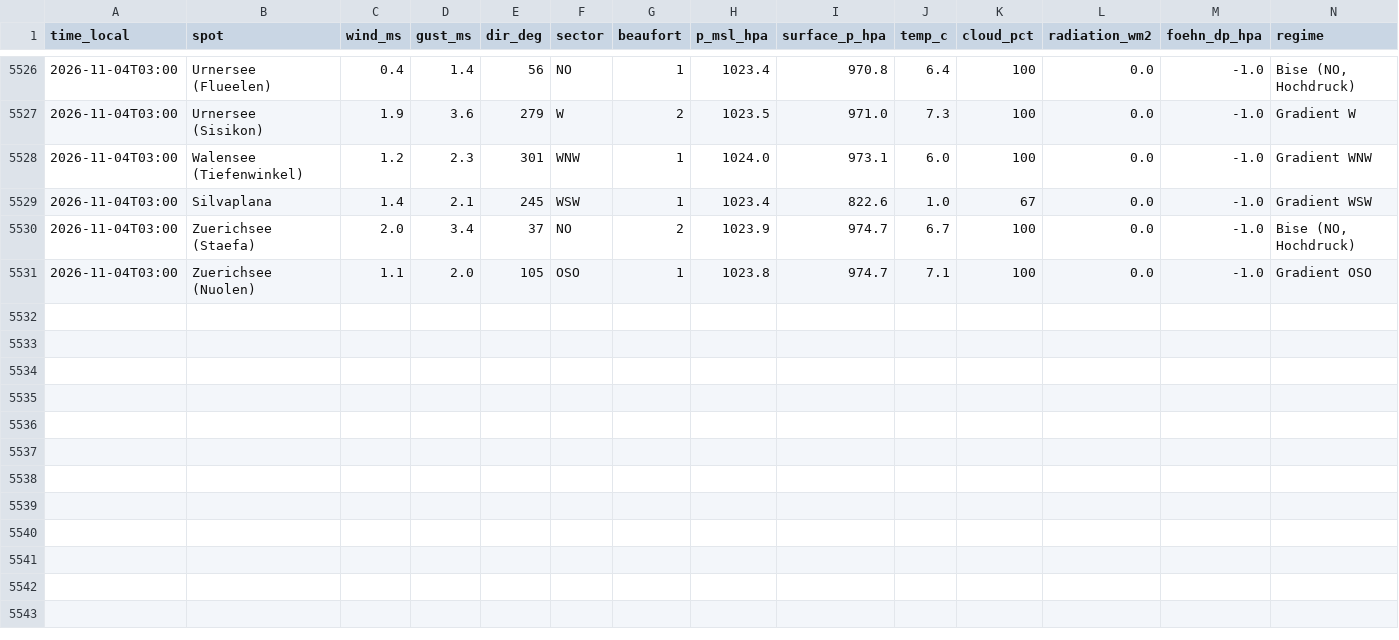
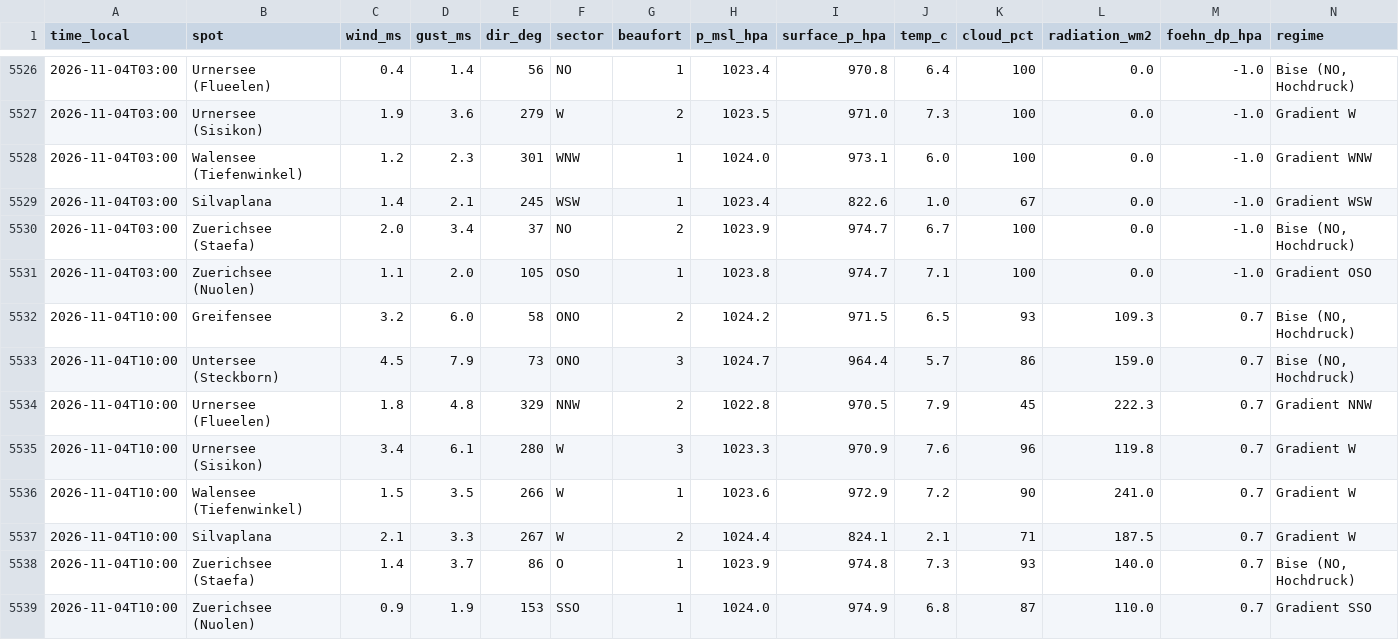
Before and after one commit to ramunbaer/Windforecast, a CSV file: data/history.csv, drawn as a sheet; only a part is shown, gaps mark what is left out.

Commit message:
data: 2026-11-04T09:54:24Z

```diff
--- a/data/history.csv
+++ b/data/history.csv
@@ -5531 +5531,9 @@ time_local,spot,wind_ms,gust_ms,dir_deg,sector,beaufort,p_msl_hpa,surface_p_hpa,
 2026-11-04T03:00,Zuerichsee (Nuolen),1.1,2.0,105,OSO,1,1023.8,974.7,7.1,100,0.0,-1.0,Gradient OSO
+2026-11-04T10:00,Greifensee,3.2,6.0,58,ONO,2,1024.2,971.5,6.5,93,109.3,0.7,"Bise (NO, Hochdruck)"
+2026-11-04T10:00,Untersee (Steckborn),4.5,7.9,73,ONO,3,1024.7,964.4,5.7,86,159.0,0.7,"Bise (NO, Hochdruck)"
+2026-11-04T10:00,Urnersee (Flueelen),1.8,4.8,329,NNW,2,1022.8,970.5,7.9,45,222.3,0.7,Gradient NNW
+2026-11-04T10:00,Urnersee (Sisikon),3.4,6.1,280,W,3,1023.3,970.9,7.6,96,119.8,0.7,Gradient W
+2026-11-04T10:00,Walensee (Tiefenwinkel),1.5,3.5,266,W,1,1023.6,972.9,7.2,90,241.0,0.7,Gradient W
+2026-11-04T10:00,Silvaplana,2.1,3.3,267,W,2,1024.4,824.1,2.1,71,187.5,0.7,Gradient W
+2026-11-04T10:00,Zuerichsee (Staefa),1.4,3.7,86,O,1,1023.9,974.8,7.3,93,140.0,0.7,"Bise (NO, Hochdruck)"
+2026-11-04T10:00,Zuerichsee (Nuolen),0.9,1.9,153,SSO,1,1024.0,974.9,6.8,87,110.0,0.7,Gradient SSO
```
Also changed, not shown: 3 other files.
